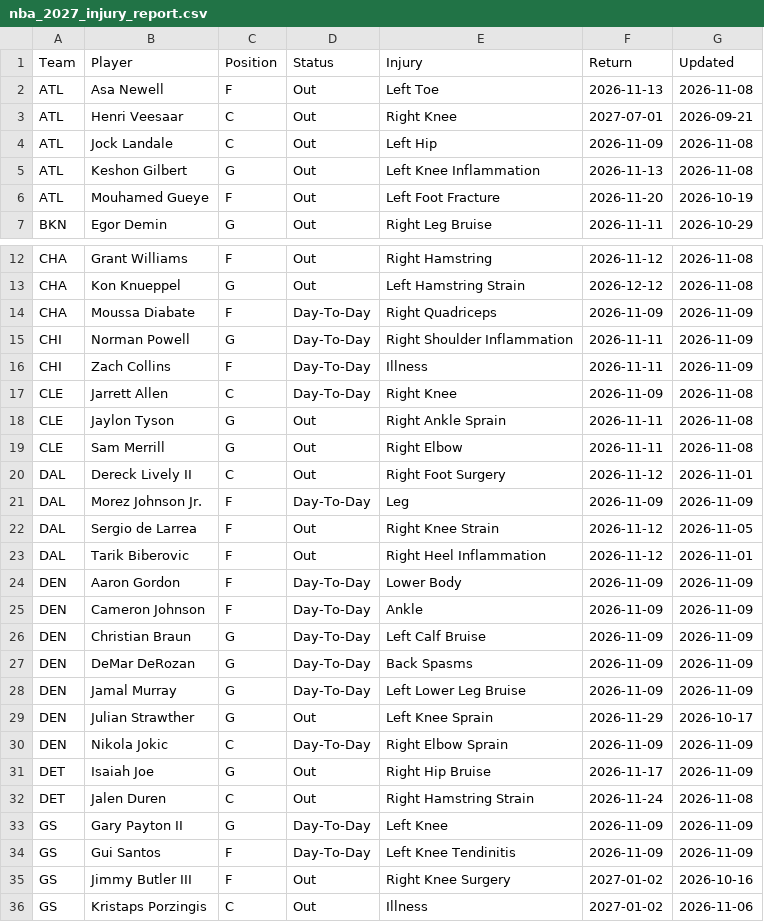
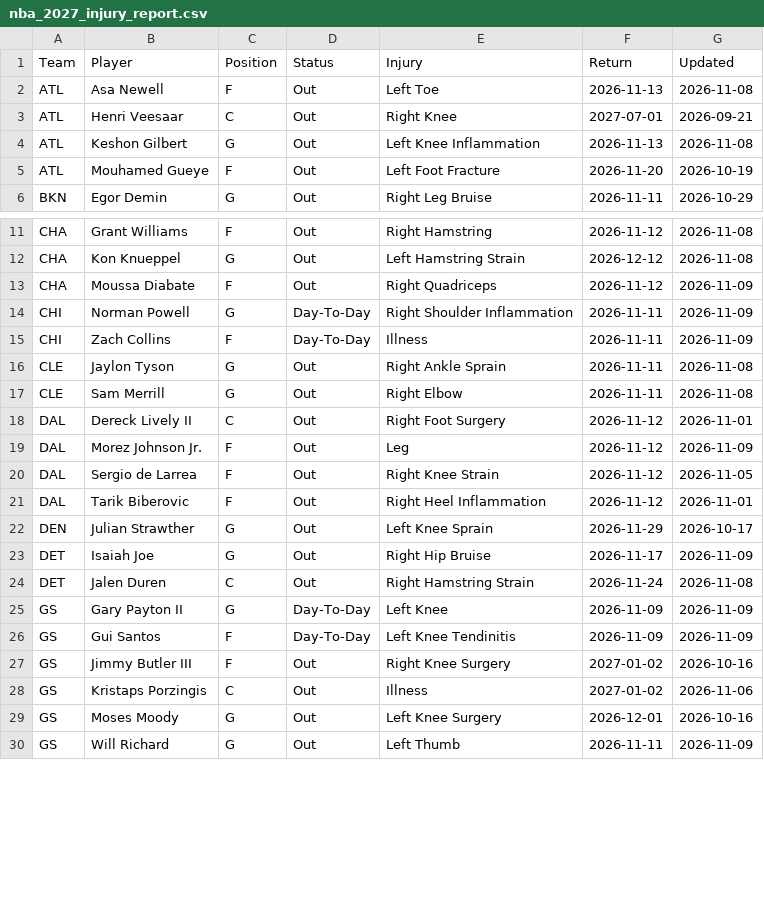
Before and after one commit to HitByOne/NBAData, a CSV file: site/data/nba_2027_injury_report.csv, drawn as a sheet; only a part is shown, gaps mark what is left out; the shorter side is filled out with more unchanged rows; the diff covers the shown part only.

```diff
--- a/site/data/nba_2027_injury_report.csv
+++ b/site/data/nba_2027_injury_report.csv
@@ -3,3 +3,2 @@ ATL,Asa Newell,F,Out,Left Toe,2026-11-13,2026-11-08
 ATL,Henri Veesaar,C,Out,Right Knee,2027-07-01,2026-09-21
-ATL,Jock Landale,C,Out,Left Hip,2026-11-09,2026-11-08
 ATL,Keshon Gilbert,G,Out,Left Knee Inflammation,2026-11-13,2026-11-08
@@ -13,6 +12,5 @@ CHA,Grant Williams,F,Out,Right Hamstring,2026-11-12,2026-11-08
 CHA,Kon Knueppel,G,Out,Left Hamstring Strain,2026-12-12,2026-11-08
-CHA,Moussa Diabate,F,Day-To-Day,Right Quadriceps,2026-11-09,2026-11-09
+CHA,Moussa Diabate,F,Out,Right Quadriceps,2026-11-12,2026-11-09
 CHI,Norman Powell,G,Day-To-Day,Right Shoulder Inflammation,2026-11-11,2026-11-09
 CHI,Zach Collins,F,Day-To-Day,Illness,2026-11-11,2026-11-09
-CLE,Jarrett Allen,C,Day-To-Day,Right Knee,2026-11-09,2026-11-08
 CLE,Jaylon Tyson,G,Out,Right Ankle Sprain,2026-11-11,2026-11-08
@@ -20,12 +18,6 @@ CLE,Sam Merrill,G,Out,Right Elbow,2026-11-11,2026-11-08
 DAL,Dereck Lively II,C,Out,Right Foot Surgery,2026-11-12,2026-11-01
-DAL,Morez Johnson Jr.,F,Day-To-Day,Leg,2026-11-09,2026-11-09
+DAL,Morez Johnson Jr.,F,Out,Leg,2026-11-12,2026-11-09
 DAL,Sergio de Larrea,F,Out,Right Knee Strain,2026-11-12,2026-11-05
 DAL,Tarik Biberovic,F,Out,Right Heel Inflammation,2026-11-12,2026-11-01
-DEN,Aaron Gordon,F,Day-To-Day,Lower Body,2026-11-09,2026-11-09
-DEN,Cameron Johnson,F,Day-To-Day,Ankle,2026-11-09,2026-11-09
-DEN,Christian Braun,G,Day-To-Day,Left Calf Bruise,2026-11-09,2026-11-09
-DEN,DeMar DeRozan,G,Day-To-Day,Back Spasms,2026-11-09,2026-11-09
-DEN,Jamal Murray,G,Day-To-Day,Left Lower Leg Bruise,2026-11-09,2026-11-09
 DEN,Julian Strawther,G,Out,Left Knee Sprain,2026-11-29,2026-10-17
-DEN,Nikola Jokic,C,Day-To-Day,Right Elbow Sprain,2026-11-09,2026-11-09
 DET,Isaiah Joe,G,Out,Right Hip Bruise,2026-11-17,2026-11-09
```
Also changed, not shown: 4 added rows, 4 removed rows and 42 edited cells elsewhere in this file, site/data/nba_2027_prop_odds_status.csv, site/data/nba_2027_upcoming_matchups.csv.
